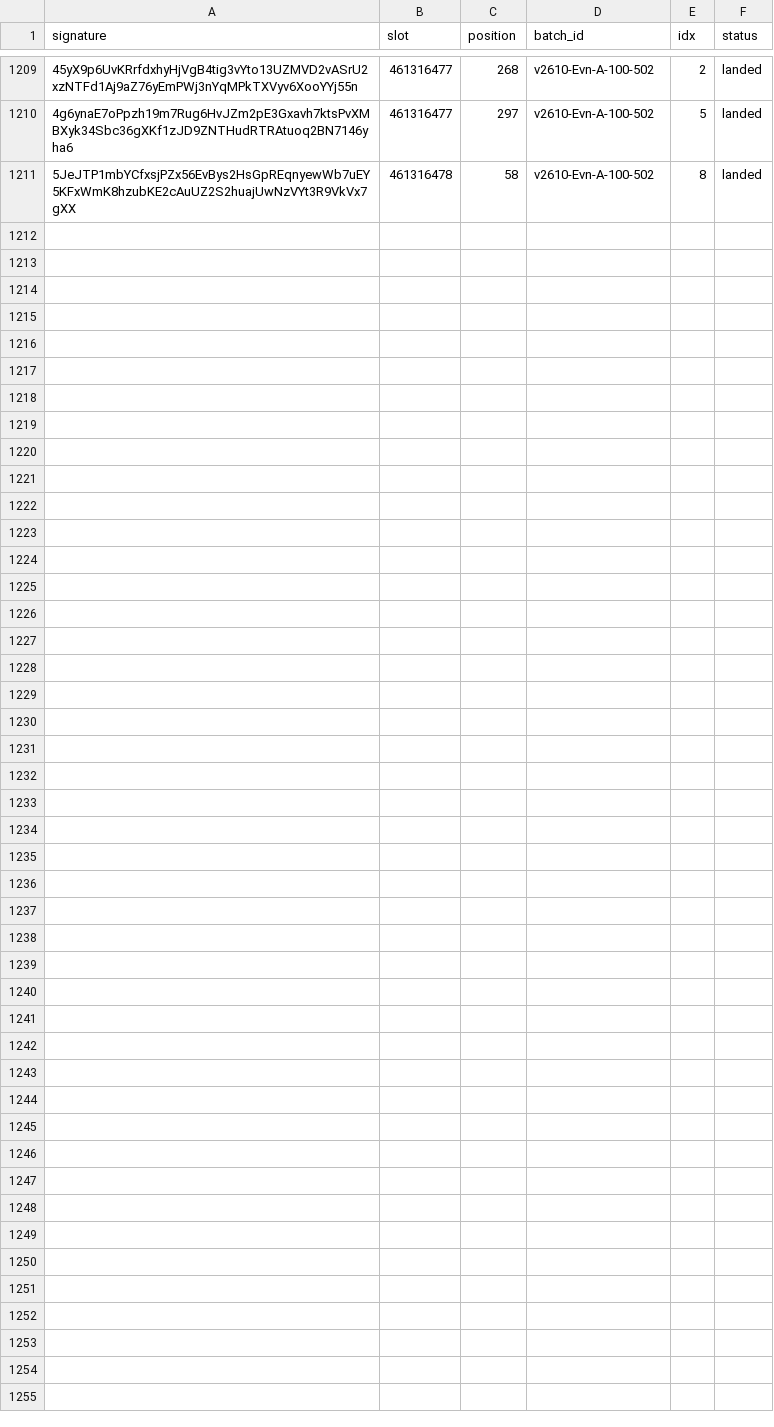
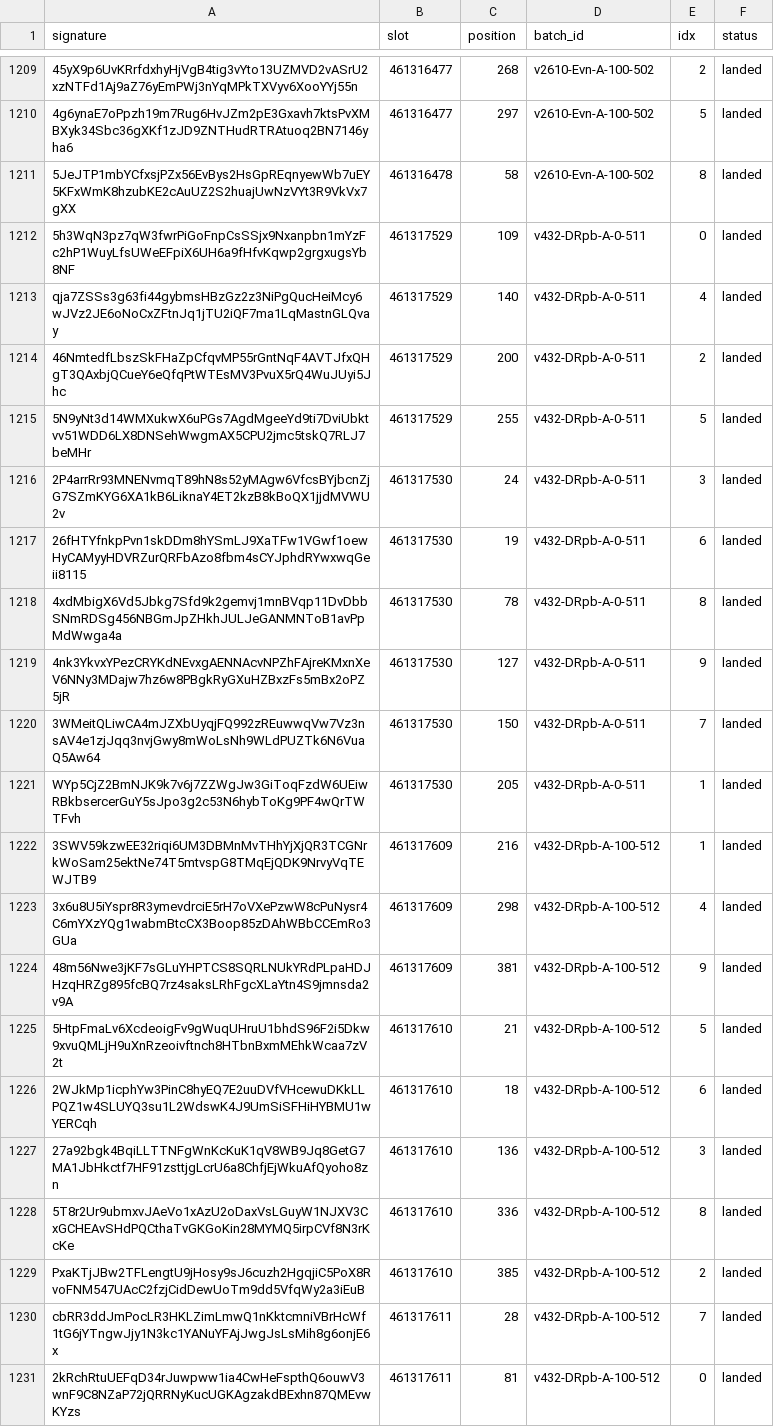
Before and after one commit to nikshev/inside-the-block, a CSV file: data-mainnet/landed.csv, drawn as a sheet; only a part is shown, gaps mark what is left out; the diff names each change by its address in the sheet, - before the commit and + after, or states it on an @@ line.

```diff
--- a/data-mainnet/landed.csv
+++ b/data-mainnet/landed.csv
+row 1212: 5h3WqN3pz7qW3fwrPiGoFnpCsSSjx9Nxanpbn1mYzFc2hP1WuyLfsUWeEFpiX6UH6a9fHfvKqwp2grgxugsYb8NF | 461317529 | 109 | v432-DRpb-A-0-511 | 0 | landed
+row 1213: qja7ZSSs3g63fi44gybmsHBzGz2z3NiPgQucHeiMcy6wJVz2JE6oNoCxZFtnJq1jTU2iQF7ma1LqMastnGLQvay | 461317529 | 140 | v432-DRpb-A-0-511 | 4 | landed
+row 1214: 46NmtedfLbszSkFHaZpCfqvMP55rGntNqF4AVTJfxQHgT3QAxbjQCueY6eQfqPtWTEsMV3PvuX5rQ4WuJUyi5Jhc | 461317529 | 200 | v432-DRpb-A-0-511 | 2 | landed
+row 1215: 5N9yNt3d14WMXukwX6uPGs7AgdMgeeYd9ti7DviUbktvv51WDD6LX8DNSehWwgmAX5CPU2jmc5tskQ7RLJ7beMHr | 461317529 | 255 | v432-DRpb-A-0-511 | 5 | landed
+row 1216: 2P4arrRr93MNENvmqT89hN8s52yMAgw6VfcsBYjbcnZjG7SZmKYG6XA1kB6LiknaY4ET2kzB8kBoQX1jjdMVWU2v | 461317530 | 24 | v432-DRpb-A-0-511 | 3 | landed
+row 1217: 26fHTYfnkpPvn1skDDm8hYSmLJ9XaTFw1VGwf1oewHyCAMyyHDVRZurQRFbAzo8fbm4sCYJphdRYwxwqGeii8115 | 461317530 | 19 | v432-DRpb-A-0-511 | 6 | landed
+row 1218: 4xdMbigX6Vd5Jbkg7Sfd9k2gemvj1mnBVqp11DvDbbSNmRDSg456NBGmJpZHkhJULJeGANMNToB1avPpMdWwga4a | 461317530 | 78 | v432-DRpb-A-0-511 | 8 | landed
+row 1219: 4nk3YkvxYPezCRYKdNEvxgAENNAcvNPZhFAjreKMxnXeV6NNy3MDajw7hz6w8PBgkRyGXuHZBxzFs5mBx2oPZ5jR | 461317530 | 127 | v432-DRpb-A-0-511 | 9 | landed
+row 1220: 3WMeitQLiwCA4mJZXbUyqjFQ992zREuwwqVw7Vz3nsAV4e1zjJqq3nvjGwy8mWoLsNh9WLdPUZTk6N6VuaQ5Aw64 | 461317530 | 150 | v432-DRpb-A-0-511 | 7 | landed
+row 1221: WYp5CjZ2BmNJK9k7v6j7ZZWgJw3GiToqFzdW6UEiwRBkbsercerGuY5sJpo3g2c53N6hybToKg9PF4wQrTWTFvh | 461317530 | 205 | v432-DRpb-A-0-511 | 1 | landed
+row 1222: 3SWV59kzwEE32riqi6UM3DBMnMvTHhYjXjQR3TCGNrkWoSam25ektNe74T5mtvspG8TMqEjQDK9NrvyVqTEWJTB9 | 461317609 | 216 | v432-DRpb-A-100-512 | 1 | landed
+row 1223: 3x6u8U5iYspr8R3ymevdrciE5rH7oVXePzwW8cPuNysr4C6mYXzYQg1wabmBtcCX3Boop85zDAhWBbCCEmRo3GUa | 461317609 | 298 | v432-DRpb-A-100-512 | 4 | landed
+row 1224: 48m56Nwe3jKF7sGLuYHPTCS8SQRLNUkYRdPLpaHDJHzqHRZg895fcBQ7rz4saksLRhFgcXLaYtn4S9jmnsda2v9A | 461317609 | 381 | v432-DRpb-A-100-512 | 9 | landed
+row 1225: 5HtpFmaLv6XcdeoigFv9gWuqUHruU1bhdS96F2i5Dkw9xvuQMLjH9uXnRzeoivftnch8HTbnBxmMEhkWcaa7zV2t | 461317610 | 21 | v432-DRpb-A-100-512 | 5 | landed
+row 1226: 2WJkMp1icphYw3PinC8hyEQ7E2uuDVfVHcewuDKkLLPQZ1w4SLUYQ3su1L2WdswK4J9UmSiSFHiHYBMU1wYERCqh | 461317610 | 18 | v432-DRpb-A-100-512 | 6 | landed
+row 1227: 27a92bgk4BqiLLTTNFgWnKcKuK1qV8WB9Jq8GetG7MA1JbHkctf7HF91zsttjgLcrU6a8ChfjEjWkuAfQyoho8zn | 461317610 | 136 | v432-DRpb-A-100-512 | 3 | landed
+row 1228: 5T8r2Ur9ubmxvJAeVo1xAzU2oDaxVsLGuyW1NJXV3CxGCHEAvSHdPQCthaTvGKGoKin28MYMQ5irpCVf8N3rKcKe | 461317610 | 336 | v432-DRpb-A-100-512 | 8 | landed
+row 1229: PxaKTjJBw2TFLengtU9jHosy9sJ6cuzh2HgqjiC5PoX8RvoFNM547UAcC2fzjCidDewUoTm9dd5VfqWy2a3iEuB | 461317610 | 385 | v432-DRpb-A-100-512 | 2 | landed
+row 1230: cbRR3ddJmPocLR3HKLZimLmwQ1nKktcmniVBrHcWf1tG6jYTngwJjy1N3kc1YANuYFAjJwgJsLsMih8g6onjE6x | 461317611 | 28 | v432-DRpb-A-100-512 | 7 | landed
+row 1231: 2kRchRtuUEFqD34rJuwpww1ia4CwHeFspthQ6ouwV3wnF9C8NZaP72jQRRNyKucUGKAgzakdBExhn87QMEvwKYzs | 461317611 | 81 | v432-DRpb-A-100-512 | 0 | landed
```
Also changed, not shown: data-mainnet/sent.csv, 8 other files.
